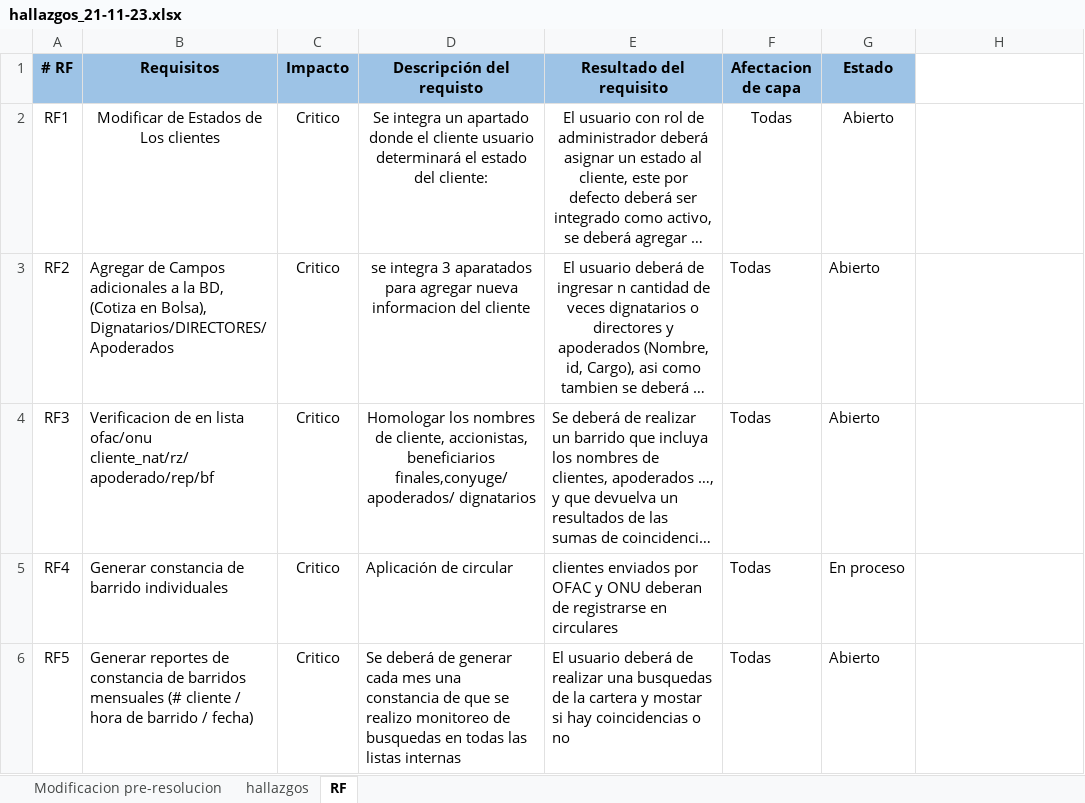
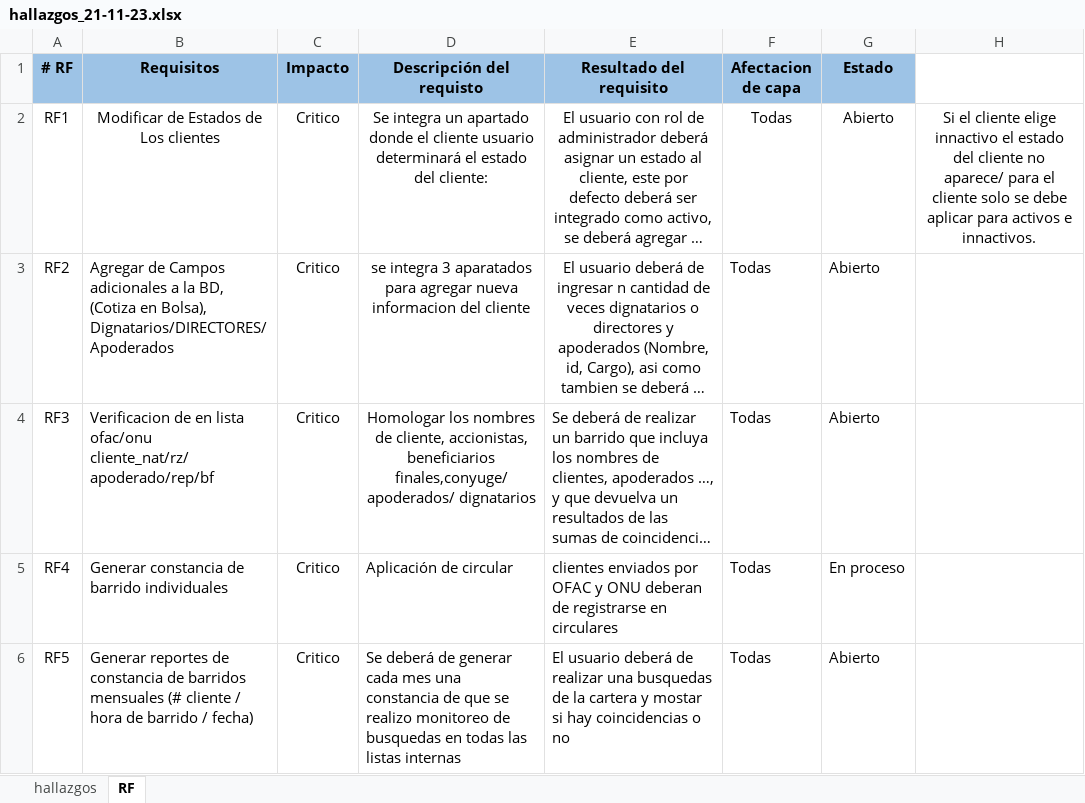
Before and after one commit to carloseliaslopez/sispla, an Excel workbook: RECURSOS/Hallazgos Pos-Despliegue/hallazgos_21-11-23.xlsx, sheet RF, drawn as a sheet; only a part is shown; long unchanged cells end in …; values as stored, in another font and other column widths than the file's, no borders; the diff names each change by its address in the sheet, - before the commit and + after, or states it on an @@ line.

Commit message:
implementacion de RF1-estado cliente

```diff
--- a/RECURSOS/Hallazgos Pos-Despliegue/hallazgos_21-11-23.xlsx (sheet RF)
+++ b/RECURSOS/Hallazgos Pos-Despliegue/hallazgos_21-11-23.xlsx (sheet RF)
@@ sheet tab hidden: Modificacion pre-resolucion @@
-H2: (empty)
+H2: Si el cliente elige innactivo el estado del cliente no aparece/ para el cliente solo se debe aplicar para activos e innactivos.
```
Also changed, not shown: 6 other files.
